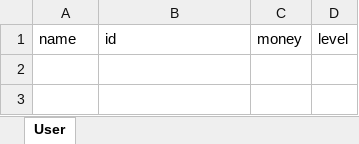
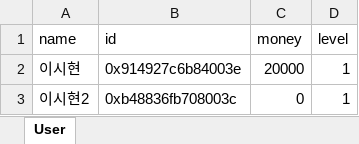
Before and after one commit to richardlee-kr/SuperBot, an Excel workbook: userDB.xlsx, sheet User, drawn as a sheet; values as stored, in another font and other column widths than the file's, no borders; the diff names each change by its address in the sheet, - before the commit and + after, or states it on an @@ line.

```diff
--- a/userDB.xlsx (sheet User)
+++ b/userDB.xlsx (sheet User)
+row 2: 이시현 | 0x914927c6b84003e | 20000 | 1
+row 3: 이시현2 | 0xb48836fb708003c | 0 | 1
```
Also changed, not shown: 2 other files.
